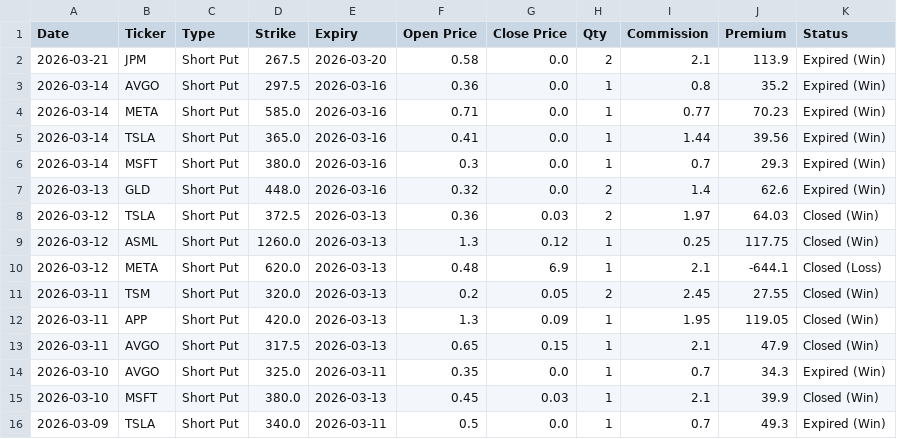
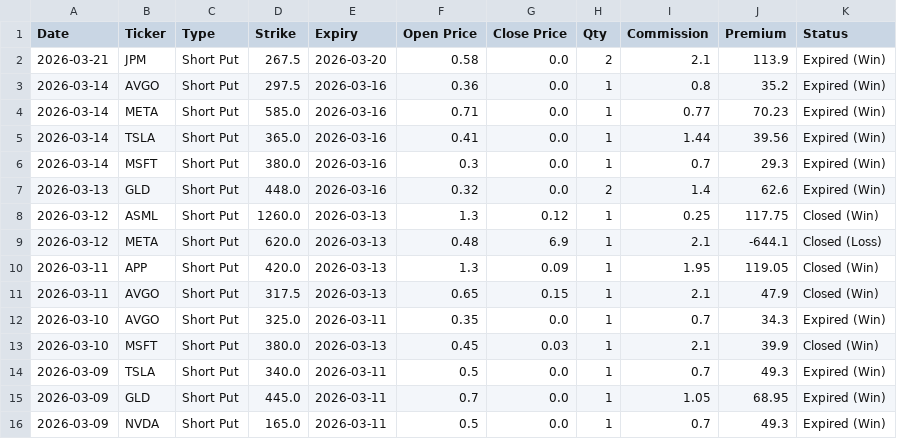
Before and after one commit to wongtszzz/short-put-analyzer, a CSV file: lucky_ledger.csv, drawn as a sheet; only a part is shown; the shorter side is filled out with more unchanged rows.

Commit message:
Ledger Auto-Sync: 2026-03-21 19:46:05

```diff
--- a/lucky_ledger.csv
+++ b/lucky_ledger.csv
@@ -7,6 +7,4 @@ Date,Ticker,Type,Strike,Expiry,Open Price,Close Price,Qty,Commission,Premium,Sta
 2026-03-13,GLD,Short Put,448.0,2026-03-16,0.32,0.0,2,1.4,62.6,Expired (Win)
-2026-03-12,TSLA,Short Put,372.5,2026-03-13,0.36,0.03,2,1.97,64.03,Closed (Win)
 2026-03-12,ASML,Short Put,1260.0,2026-03-13,1.3,0.12,1,0.25,117.75,Closed (Win)
 2026-03-12,META,Short Put,620.0,2026-03-13,0.48,6.9,1,2.1,-644.1,Closed (Loss)
-2026-03-11,TSM,Short Put,320.0,2026-03-13,0.2,0.05,2,2.45,27.55,Closed (Win)
 2026-03-11,APP,Short Put,420.0,2026-03-13,1.3,0.09,1,1.95,119.05,Closed (Win)
```
